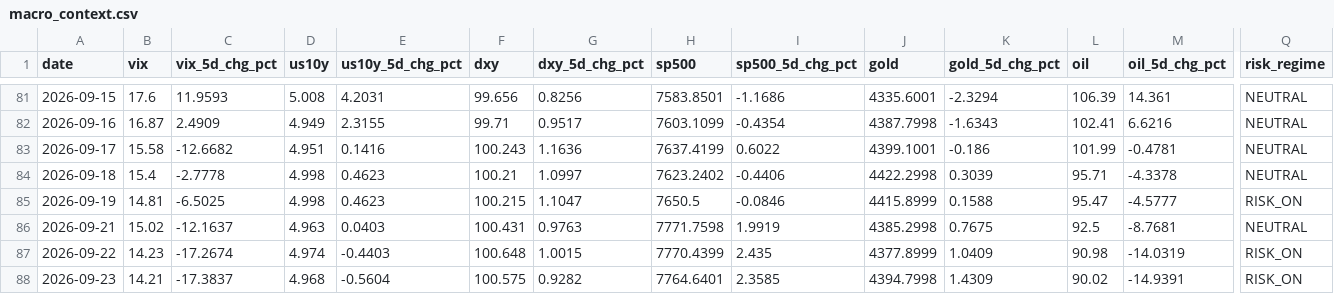
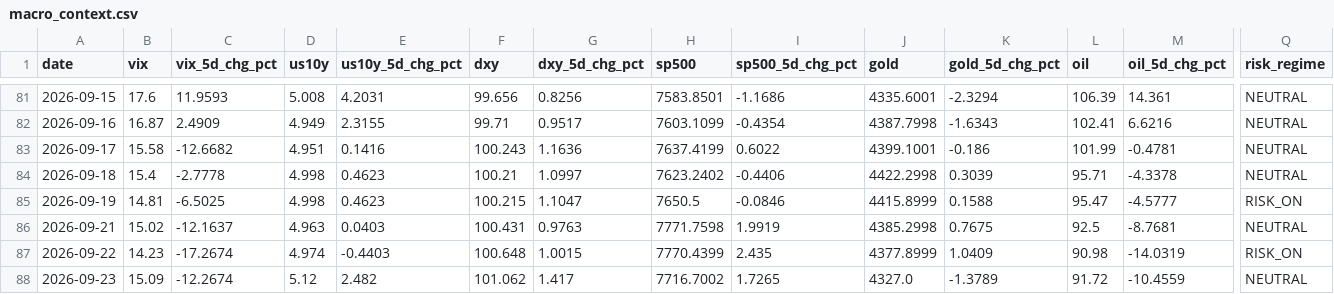
Before and after one commit to romankostin25-code/timecopilot-tracker, a CSV file: data/macro_context.csv, drawn as a sheet; only a part is shown, gaps mark what is left out; the diff covers the shown part only; the diff names each change by its address in the sheet, - before the commit and + after, or states it on an @@ line.

Commit message:
data: morning update 2026-09-23 18:20 UTC

```diff
--- a/data/macro_context.csv
+++ b/data/macro_context.csv
-B88 (vix): 14.21
+B88 (vix): 15.09
-C88 (vix_5d_chg_pct): -17.3837
+C88 (vix_5d_chg_pct): -12.2674
-D88 (us10y): 4.968
+D88 (us10y): 5.12
-E88 (us10y_5d_chg_pct): -0.5604
+E88 (us10y_5d_chg_pct): 2.482
-F88 (dxy): 100.575
+F88 (dxy): 101.062
-G88 (dxy_5d_chg_pct): 0.9282
+G88 (dxy_5d_chg_pct): 1.417
-H88 (sp500): 7764.6401
+H88 (sp500): 7716.7002
-I88 (sp500_5d_chg_pct): 2.3585
+I88 (sp500_5d_chg_pct): 1.7265
-J88 (gold): 4394.7998
+J88 (gold): 4327.0
-K88 (gold_5d_chg_pct): 1.4309
+K88 (gold_5d_chg_pct): -1.3789
-L88 (oil): 90.02
+L88 (oil): 91.72
-M88 (oil_5d_chg_pct): -14.9391
+M88 (oil_5d_chg_pct): -10.4559
-Q88 (risk_regime): RISK_ON
+Q88 (risk_regime): NEUTRAL
```
Also changed, not shown: 6 edited cells elsewhere in this file, 6 other files.
